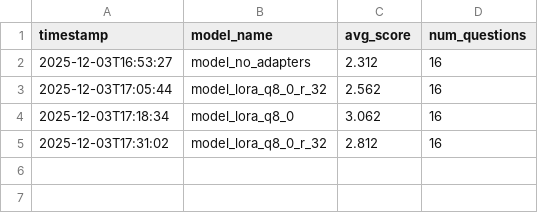
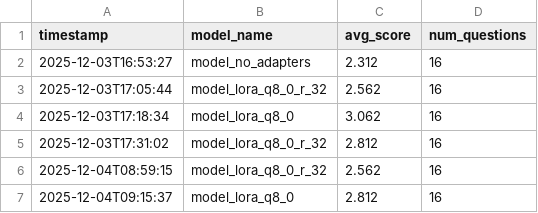
Before and after one commit to sofieschn/ID2223-Lab2-Chatbot, a CSV file: llm_eval_history.csv, drawn as a sheet.

```diff
--- a/llm_eval_history.csv
+++ b/llm_eval_history.csv
@@ -5 +5,3 @@ timestamp,model_name,avg_score,num_questions
 2025-12-03T17:31:02,model_lora_q8_0_r_32,2.812,16
+2025-12-04T08:59:15,model_lora_q8_0_r_32,2.562,16
+2025-12-04T09:15:37,model_lora_q8_0,2.812,16
```
Also changed, not shown: 2 other files.
